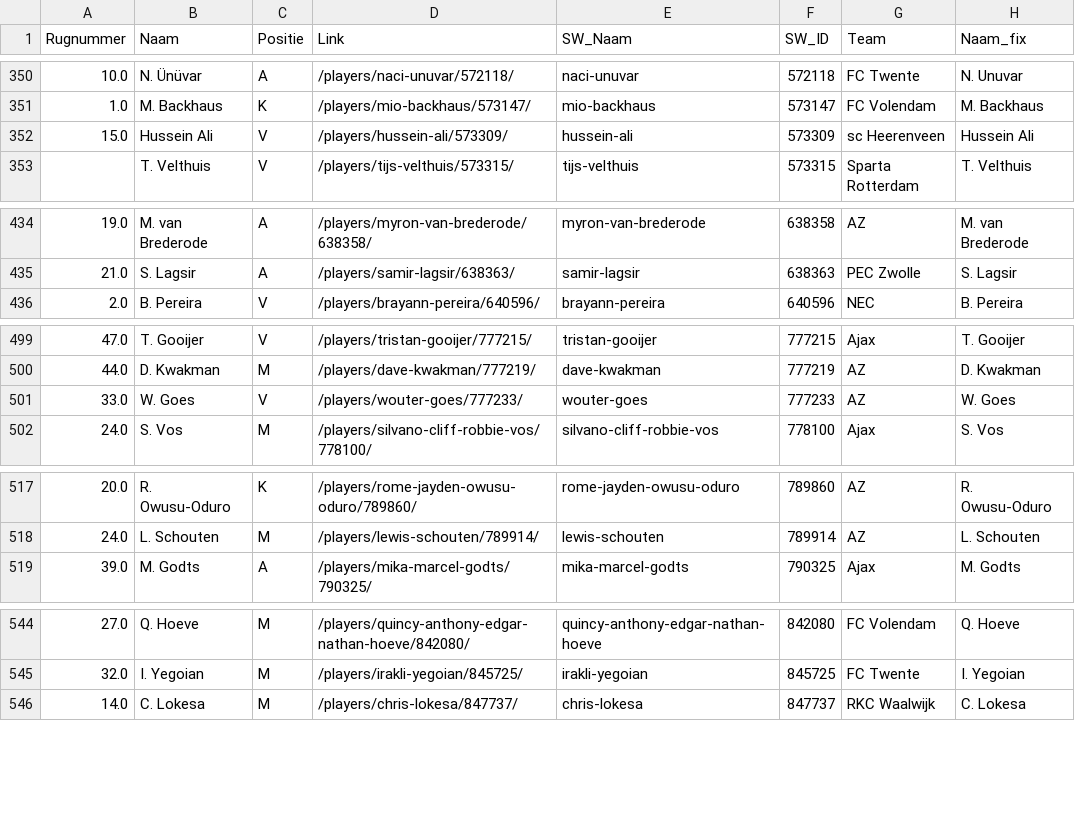
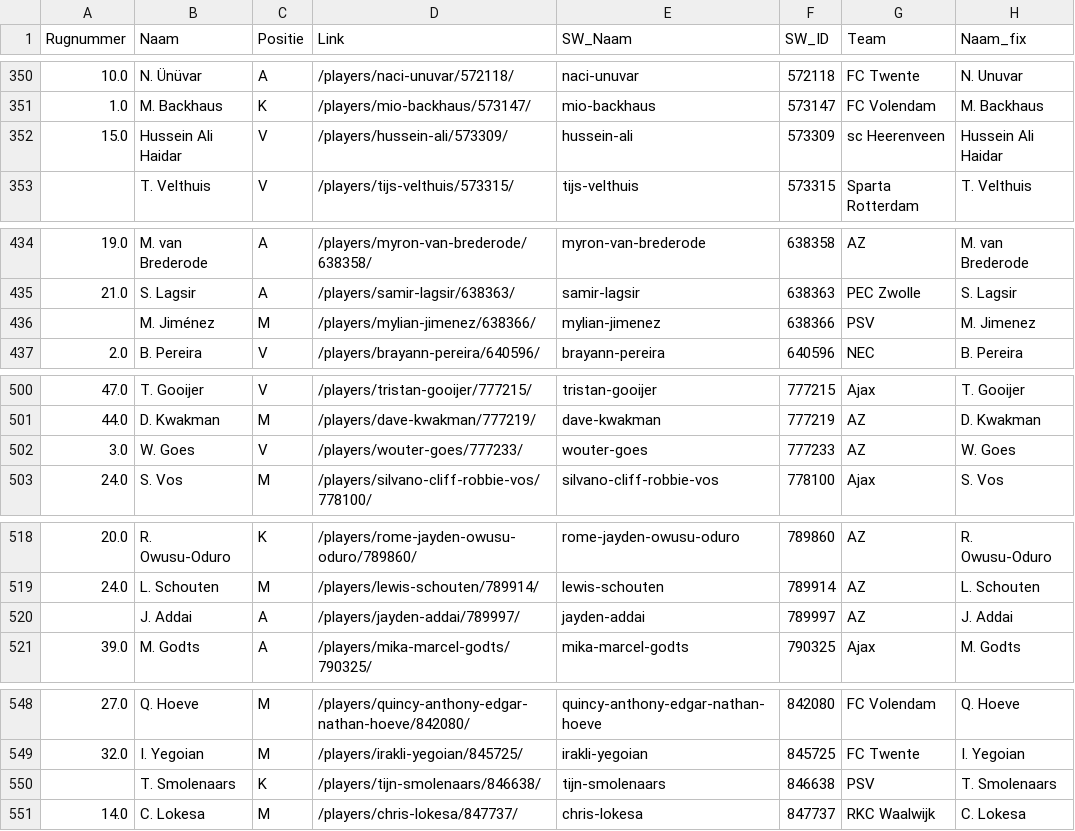
Before and after one commit to mfleuren/sport-scraping, a CSV file: scraper_soccerway/dash/data/dim_players.csv, drawn as a sheet; only a part is shown, gaps mark what is left out; the diff covers the shown part only.

```diff
--- a/scraper_soccerway/dash/data/dim_players.csv
+++ b/scraper_soccerway/dash/data/dim_players.csv
@@ -351,3 +351,3 @@ Rugnummer;Naam;Positie;Link;SW_Naam;SW_ID;Team;Naam_fix
 1.0;M. Backhaus;K;/players/mio-backhaus/573147/;mio-backhaus;573147;FC Volendam;M. Backhaus
-15.0;Hussein Ali;V;/players/hussein-ali/573309/;hussein-ali;573309;sc Heerenveen;Hussein Ali
+15.0;Hussein Ali Haidar;V;/players/hussein-ali/573309/;hussein-ali;573309;sc Heerenveen;Hussein Ali Haidar
 ;T. Velthuis;V;/players/tijs-velthuis/573315/;tijs-velthuis;573315;Sparta Rotterdam;T. Velthuis
@@ -435,2 +435,3 @@ Rugnummer;Naam;Positie;Link;SW_Naam;SW_ID;Team;Naam_fix
 21.0;S. Lagsir;A;/players/samir-lagsir/638363/;samir-lagsir;638363;PEC Zwolle;S. Lagsir
+;M. Jiménez;M;/players/mylian-jimenez/638366/;mylian-jimenez;638366;PSV;M. Jimenez
 2.0;B. Pereira;V;/players/brayann-pereira/640596/;brayann-pereira;640596;NEC;B. Pereira
@@ -500,3 +501,3 @@ Rugnummer;Naam;Positie;Link;SW_Naam;SW_ID;Team;Naam_fix
 44.0;D. Kwakman;M;/players/dave-kwakman/777219/;dave-kwakman;777219;AZ;D. Kwakman
-33.0;W. Goes;V;/players/wouter-goes/777233/;wouter-goes;777233;AZ;W. Goes
+3.0;W. Goes;V;/players/wouter-goes/777233/;wouter-goes;777233;AZ;W. Goes
 24.0;S. Vos;M;/players/silvano-cliff-robbie-vos/778100/;silvano-cliff-robbie-vos;778100;Ajax;S. Vos
@@ -518,2 +519,3 @@ Rugnummer;Naam;Positie;Link;SW_Naam;SW_ID;Team;Naam_fix
 24.0;L. Schouten;M;/players/lewis-schouten/789914/;lewis-schouten;789914;AZ;L. Schouten
+;J. Addai;A;/players/jayden-addai/789997/;jayden-addai;789997;AZ;J. Addai
 39.0;M. Godts;A;/players/mika-marcel-godts/790325/;mika-marcel-godts;790325;Ajax;M. Godts
@@ -545,2 +549,3 @@ Rugnummer;Naam;Positie;Link;SW_Naam;SW_ID;Team;Naam_fix
 32.0;I. Yegoian;M;/players/irakli-yegoian/845725/;irakli-yegoian;845725;FC Twente;I. Yegoian
+;T. Smolenaars;K;/players/tijn-smolenaars/846638/;tijn-smolenaars;846638;PSV;T. Smolenaars
 14.0;C. Lokesa;M;/players/chris-lokesa/847737/;chris-lokesa;847737;RKC Waalwijk;C. Lokesa
```
Also changed, not shown: 10 added rows elsewhere in this file, scraper_soccerway/dash/data/substitutions.csv, 2 other files.
